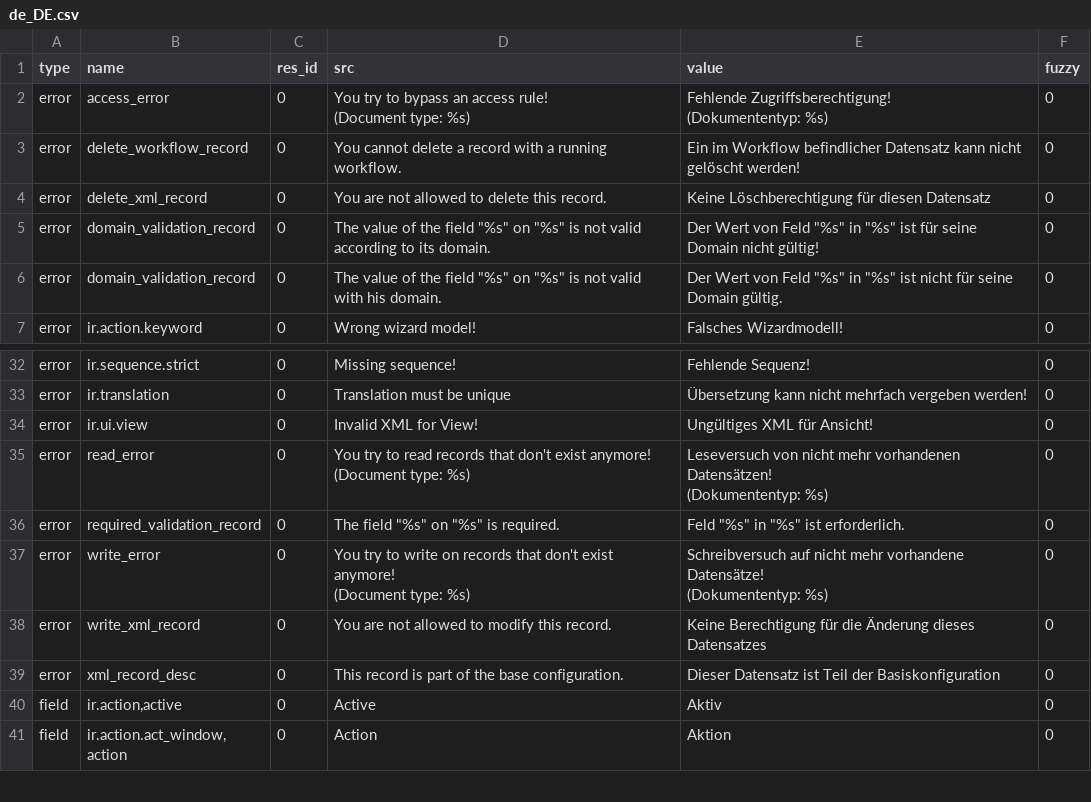
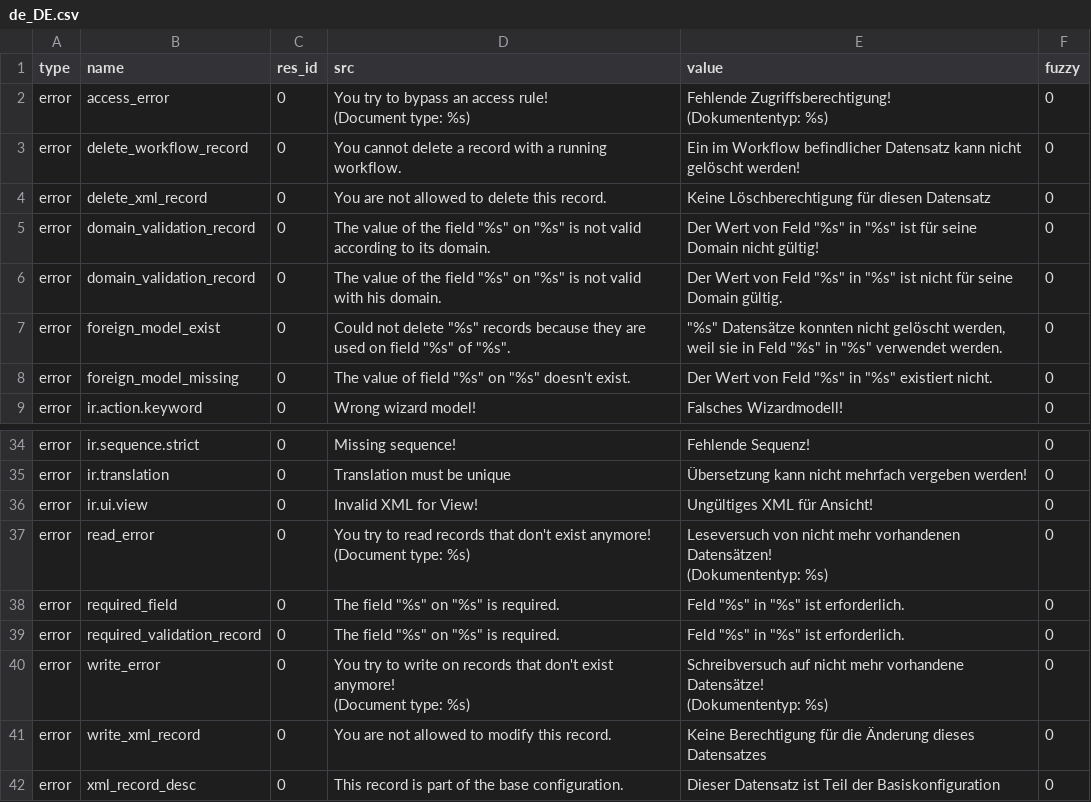
Before and after one commit to tryton/trytond, a CSV file: trytond/ir/de_DE.csv, drawn as a sheet; only a part is shown, gaps mark what is left out; the shorter side is filled out with more unchanged rows.

Commit message:
Update translation for de_DE

```diff
--- a/trytond/ir/de_DE.csv
+++ b/trytond/ir/de_DE.csv
@@ -8,2 +8,4 @@ error,domain_validation_record,0,"The value of the field ""%s"" on ""%s"" is not
 error,domain_validation_record,0,"The value of the field ""%s"" on ""%s"" is not valid with his domain.","Der Wert von Feld ""%s"" in ""%s"" ist nicht für seine Domain gültig.",0
+error,foreign_model_exist,0,"Could not delete ""%s"" records because they are used on field ""%s"" of ""%s"".","""%s"" Datensätze konnten nicht gelöscht werden, weil sie in Feld ""%s"" in ""%s"" verwendet werden.",0
+error,foreign_model_missing,0,"The value of field ""%s"" on ""%s"" doesn't exist.","Der Wert von Feld ""%s"" in ""%s"" existiert nicht.",0
 error,ir.action.keyword,0,Wrong wizard model!,Falsches Wizardmodell!,0
@@ -46,2 +48,3 @@ error,read_error,0,"You try to read records that don't exist anymore!
 (Dokumententyp: %s)",0
+error,required_field,0,"The field ""%s"" on ""%s"" is required.","Feld ""%s"" in ""%s"" ist erforderlich.",0
 error,required_validation_record,0,"The field ""%s"" on ""%s"" is required.","Feld ""%s"" in ""%s"" ist erforderlich.",0
```
